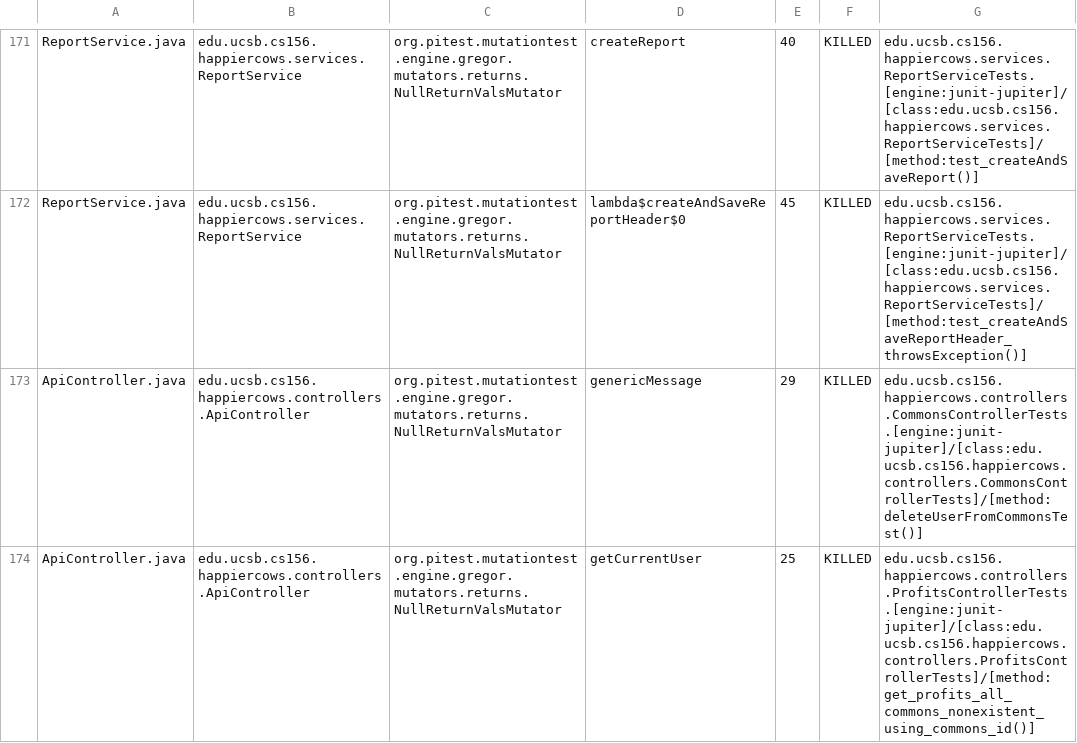
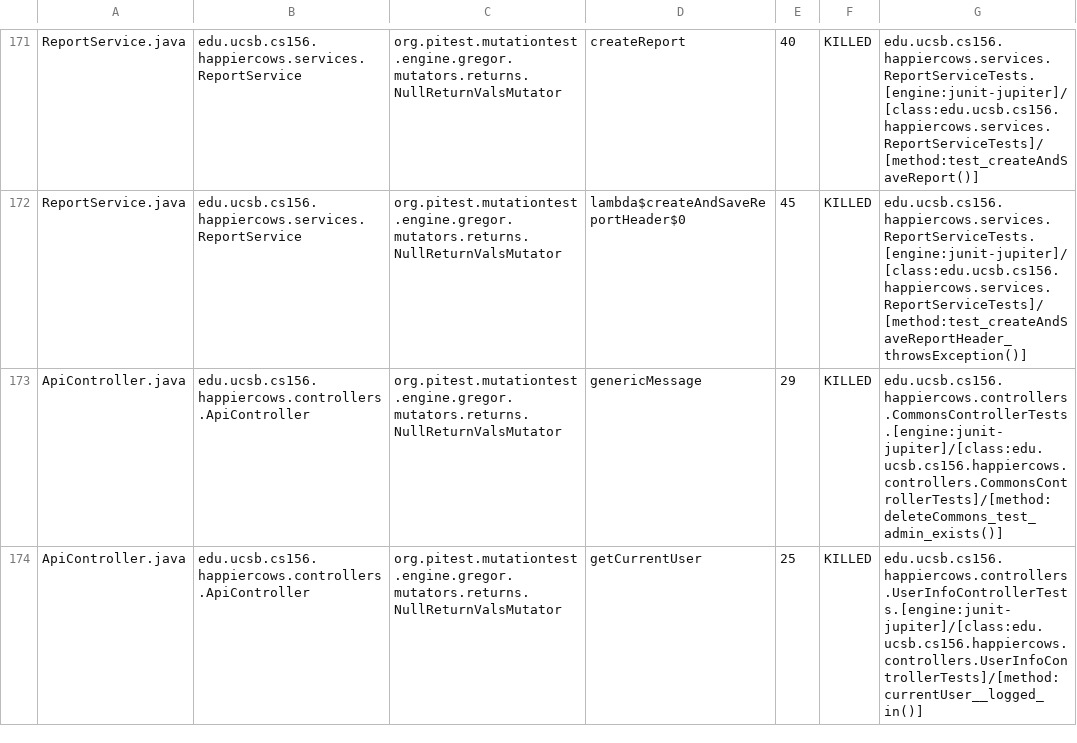
Before and after one commit to ucsb-cs156-m23/proj-happycows-m23-10am-1, a CSV file: prs/36/pitest/mutations.csv, drawn as a sheet; only a part is shown, gaps mark what is left out; the diff covers the shown part only.

Commit message:
Deploying to gh-pages from @ ucsb-cs156-m23/proj-happycows-m23-10am-1@07428673528758b768b534c8b2c76630f1425f91 🚀

```diff
--- a/prs/36/pitest/mutations.csv
+++ b/prs/36/pitest/mutations.csv
@@ -172,3 +172,3 @@ ReportService.java,edu.ucsb.cs156.happiercows.services.ReportService,org.pitest.
 ReportService.java,edu.ucsb.cs156.happiercows.services.ReportService,org.pitest.mutationtest.engine.gregor.mutators.returns.NullReturnValsMutator,lambda$createAndSaveReportHeader$0,45,KILLED,edu.ucsb.cs156.happiercows.services.ReportServiceTests.[engine:junit-jupiter]/[class:edu.ucsb.cs156.happiercows.services.ReportServiceTests]/[method:test_createAndSaveReportHeader_throwsException()]
-ApiController.java,edu.ucsb.cs156.happiercows.controllers.ApiController,org.pitest.mutationtest.engine.gregor.mutators.returns.NullReturnValsMutator,genericMessage,29,KILLED,edu.ucsb.cs156.happiercows.controllers.CommonsControllerTests.[engine:junit-jupiter]/[class:edu.ucsb.cs156.happiercows.controllers.CommonsControllerTests]/[method:deleteUserFromCommonsTest()]
-ApiController.java,edu.ucsb.cs156.happiercows.controllers.ApiController,org.pitest.mutationtest.engine.gregor.mutators.returns.NullReturnValsMutator,getCurrentUser,25,KILLED,edu.ucsb.cs156.happiercows.controllers.ProfitsControllerTests.[engine:junit-jupiter]/[class:edu.ucsb.cs156.happiercows.controllers.ProfitsControllerTests]/[method:get_profits_all_commons_nonexistent_using_commons_id()]
+ApiController.java,edu.ucsb.cs156.happiercows.controllers.ApiController,org.pitest.mutationtest.engine.gregor.mutators.returns.NullReturnValsMutator,genericMessage,29,KILLED,edu.ucsb.cs156.happiercows.controllers.CommonsControllerTests.[engine:junit-jupiter]/[class:edu.ucsb.cs156.happiercows.controllers.CommonsControllerTests]/[method:deleteCommons_test_admin_exists()]
+ApiController.java,edu.ucsb.cs156.happiercows.controllers.ApiController,org.pitest.mutationtest.engine.gregor.mutators.returns.NullReturnValsMutator,getCurrentUser,25,KILLED,edu.ucsb.cs156.happiercows.controllers.UserInfoControllerTests.[engine:junit-jupiter]/[class:edu.ucsb.cs156.happiercows.controllers.UserInfoControllerTests]/[method:currentUser__logged_in()]
```
Also changed, not shown: 22 edited cells elsewhere in this file, 37 other files.
